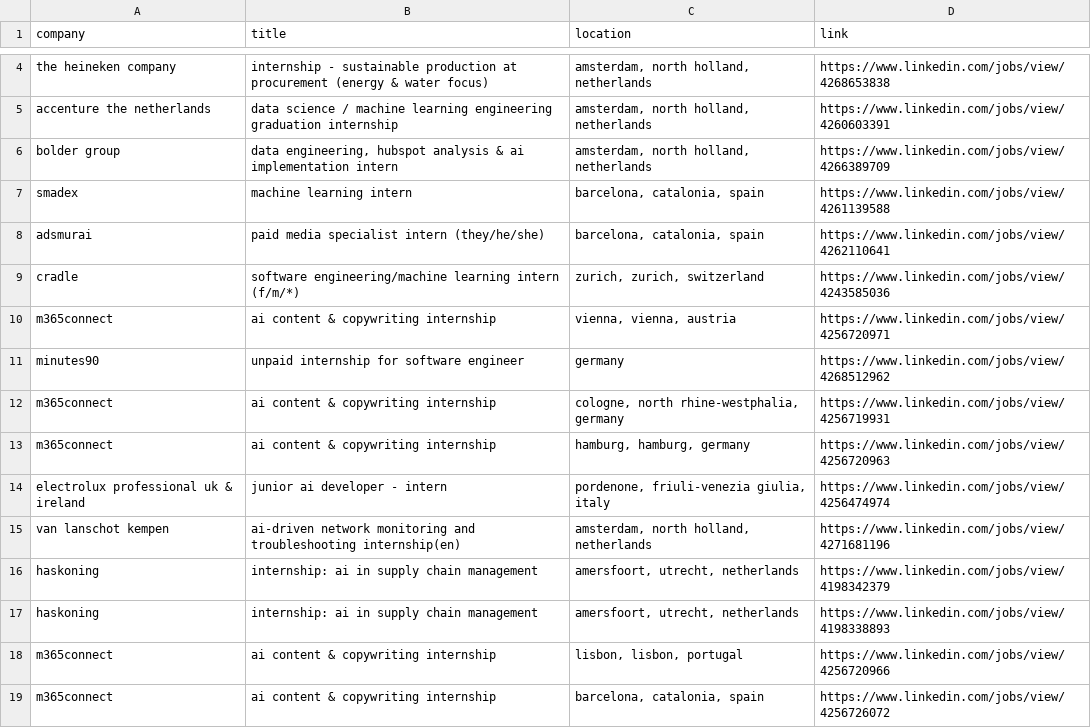
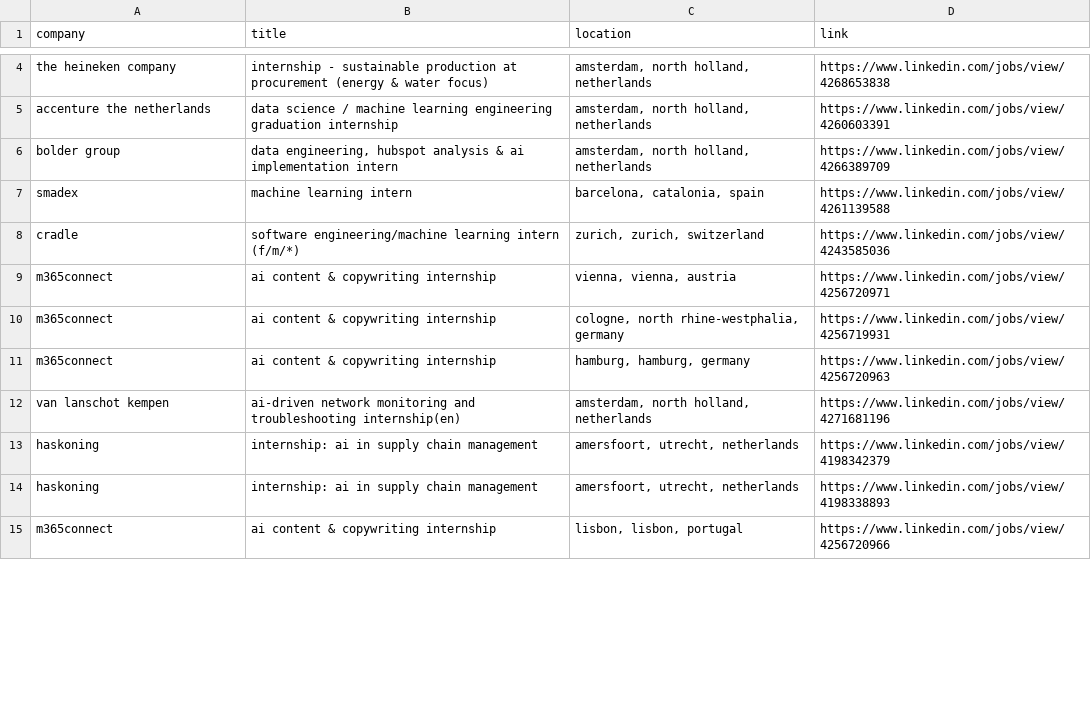
Before and after one commit to LorenzoLaCorte/internship-scraper, a CSV file: output/output-ml/filtered_results.csv, drawn as a sheet; only a part is shown, gaps mark what is left out; removed rows and columns are numbered as before the commit, all else as after; the diff covers the shown part only; the diff names each change by its address in the sheet, - before the commit and + after, or states it on an @@ line.

```diff
--- a/output/output-ml/filtered_results.csv
+++ b/output/output-ml/filtered_results.csv
-row 8: adsmurai | paid media specialist intern (they/he/she) | barcelona, catalonia, spain | https://www.linkedin.com/jobs/view/4262110641
-row 11: minutes90 | unpaid internship for software engineer | germany | https://www.linkedin.com/jobs/view/4268512962
-row 14: electrolux professional uk & ireland | junior ai developer - intern | pordenone, friuli-venezia giulia, italy | https://www.linkedin.com/jobs/view/4256474974
-row 19: m365connect | ai content & copywriting internship | barcelona, catalonia, spain | https://www.linkedin.com/jobs/view/4256726072
```
Also changed, not shown: 7 added rows, 6 removed rows, 2 moved rows and 1 edited cell elsewhere in this file, output/output-ml/results.csv, 1 other file.
